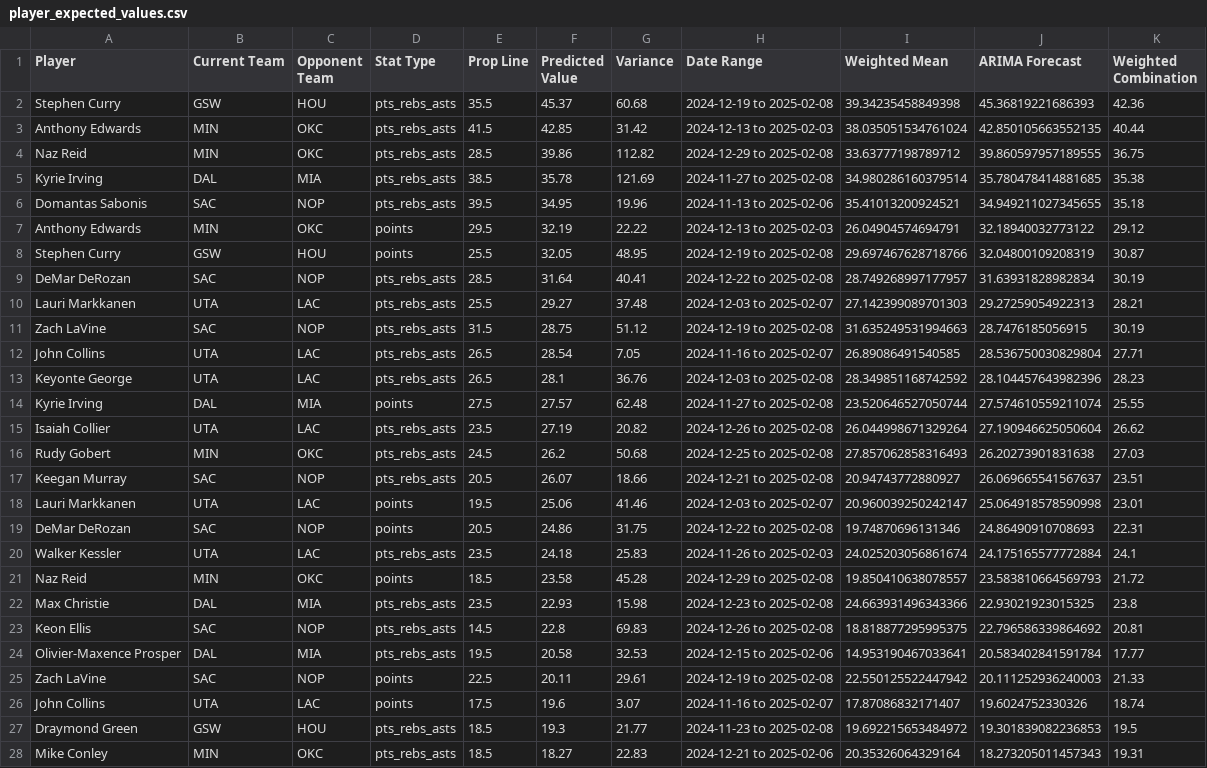
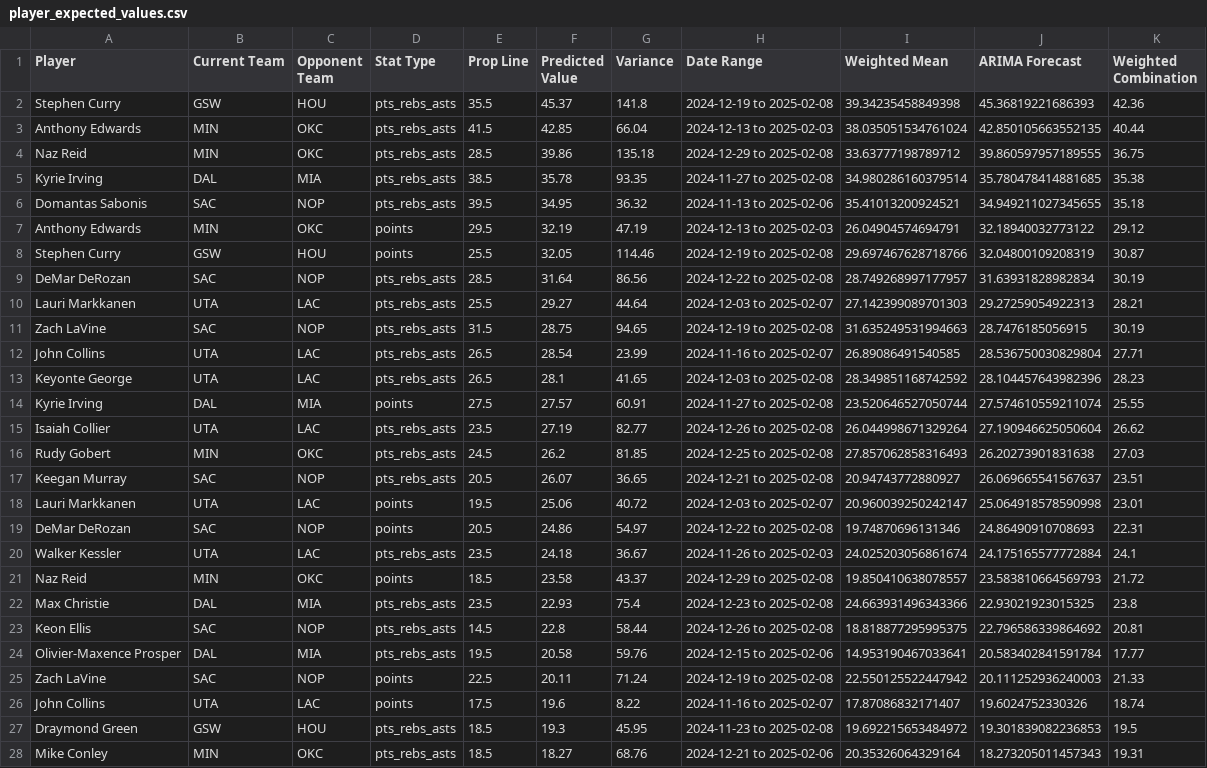
Before and after one commit to njchen8/Sports-Analytics, a CSV file: player_expected_values.csv, drawn as a sheet; only a part is shown; the diff covers the shown part only; the diff names each change by its address in the sheet, - before the commit and + after, or states it on an @@ line.

Commit message:
Improve variance

```diff
--- a/player_expected_values.csv
+++ b/player_expected_values.csv
-G2 (Variance): 60.68
+G2 (Variance): 141.8
-G3 (Variance): 31.42
+G3 (Variance): 66.04
-G4 (Variance): 112.82
+G4 (Variance): 135.18
-G5 (Variance): 121.69
+G5 (Variance): 93.35
-G6 (Variance): 19.96
+G6 (Variance): 36.32
-G7 (Variance): 22.22
+G7 (Variance): 47.19
-G8 (Variance): 48.95
+G8 (Variance): 114.46
-G9 (Variance): 40.41
+G9 (Variance): 86.56
-G10 (Variance): 37.48
+G10 (Variance): 44.64
-G11 (Variance): 51.12
+G11 (Variance): 94.65
-G12 (Variance): 7.05
+G12 (Variance): 23.99
-G13 (Variance): 36.76
+G13 (Variance): 41.65
-G14 (Variance): 62.48
+G14 (Variance): 60.91
-G15 (Variance): 20.82
+G15 (Variance): 82.77
-G16 (Variance): 50.68
+G16 (Variance): 81.85
-G17 (Variance): 18.66
+G17 (Variance): 36.65
-G18 (Variance): 41.46
+G18 (Variance): 40.72
-G19 (Variance): 31.75
+G19 (Variance): 54.97
-G20 (Variance): 25.83
+G20 (Variance): 36.67
-G21 (Variance): 45.28
+G21 (Variance): 43.37
-G22 (Variance): 15.98
+G22 (Variance): 75.4
-G23 (Variance): 69.83
+G23 (Variance): 58.44
-G24 (Variance): 32.53
+G24 (Variance): 59.76
-G25 (Variance): 29.61
+G25 (Variance): 71.24
-G26 (Variance): 3.07
+G26 (Variance): 8.22
-G27 (Variance): 21.77
+G27 (Variance): 45.95
-G28 (Variance): 22.83
+G28 (Variance): 68.76
```
Also changed, not shown: 49 edited cells elsewhere in this file, 1 other file.
